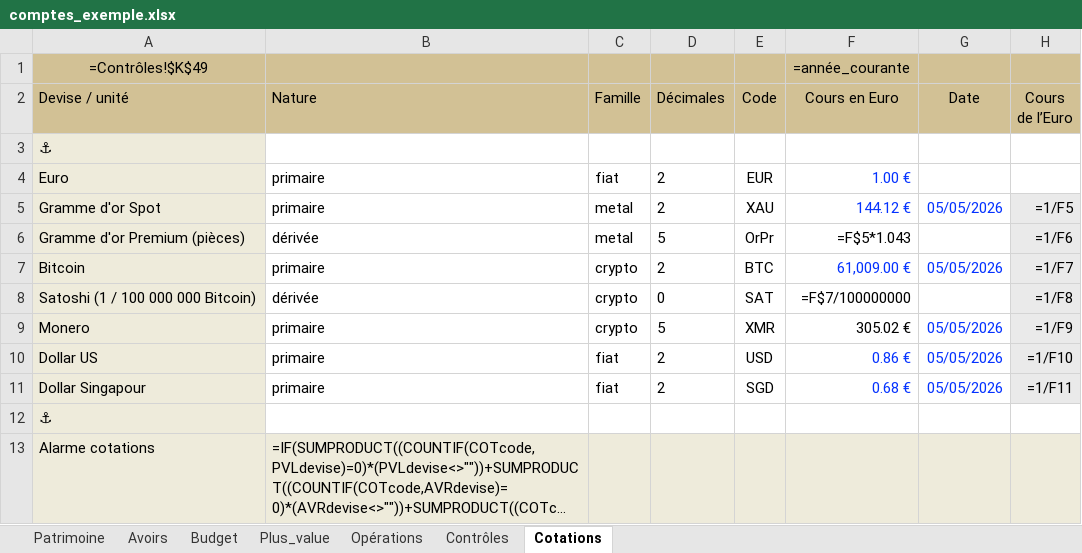
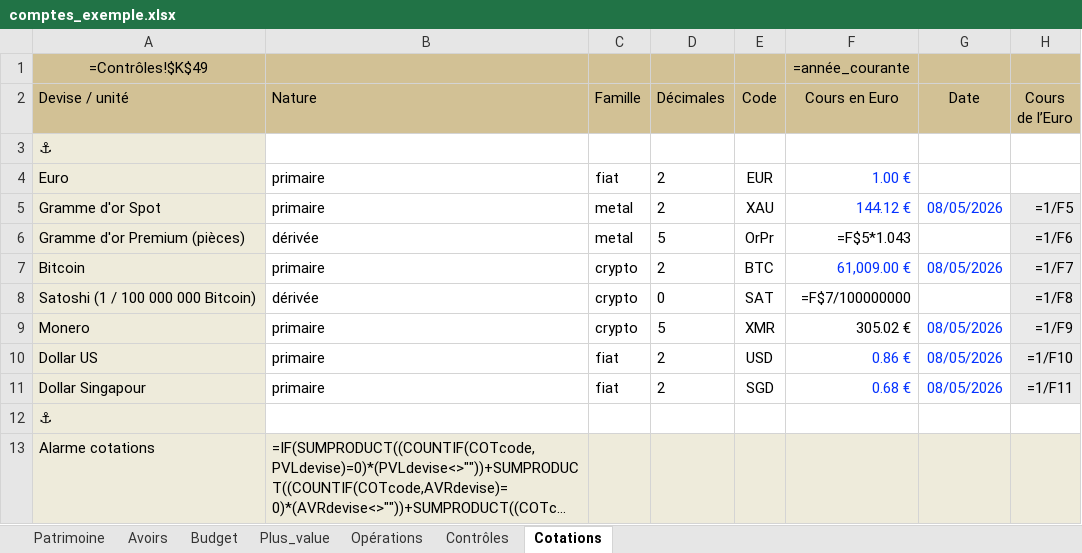
Before and after one commit to mlebas29/Compta, an Excel workbook: comptes_exemple.xlsx, sheet Cotations, drawn as a sheet; long unchanged cells end in …; values as stored, in another font and other column widths than the file's, no borders; formulas without a stored value are shown as written; conditional formats not drawn; the diff names each change by its address in the sheet, - before the commit and + after, or states it on an @@ line.

Commit message:
v4.1.0 — Fiabilisation Plus_value et Contrôles. Refonte des alarmes (synthèse 7 lignes : DIVERS + sous-lignes Date/Patrimoine/Cotations, FORMULES + Avoirs/Plus_value), nouveau contrôle de cohérence Patrimoine, alarme métier Cotations, CF d'alarme automatiques sur 3 cellules de surveillance. Plus_value : Total par portefeuille unifié (formule unique mono/multi-devise via SUMPRODUCT/lookup/pivot, corrige conversion devise Yuh + bug PVLdate sur PEE/Ass vie/eToro), PVL % corrigée E/(I+K) → E/(H+I), formats EUR sur métaux/crypto/devises (modèle EUR doctrinal). Nouveau document Compta_pvl.md (doctrine plus-value latente). Outil de migration figé : tool_migrate_wip.py renommé en tool_migrate_v4.1.0.py avec snapshot AVANT/APRÈS des pieds Plus_value, 3 fixes idempotence (Section 1 redondance Patrimoine, Section 5 message trompeur, Section 8 hardcode B20). install_migrate.sh allégé (Python + LibreOffice + python3-uno + openpyxl, sans Playwright/Tkinter/GPG) pour basculer ponctuellement en mode assisté depuis le mode classeur. SCHEMA_VERSION 2 → 3.

```diff
--- a/comptes_exemple.xlsx (sheet Cotations)
+++ b/comptes_exemple.xlsx (sheet Cotations)
-G5 (Date): 05/05/2026
+G5 (Date): 08/05/2026
-G7 (Date): 05/05/2026
+G7 (Date): 08/05/2026
-G9:G11 (Date): 05/05/2026
+G9:G11 (Date): 08/05/2026
```
Also changed, not shown: sheet Plus_value, sheet Contrôles, sheet Patrimoine, comptes_template.xlsm, 6 other files.
